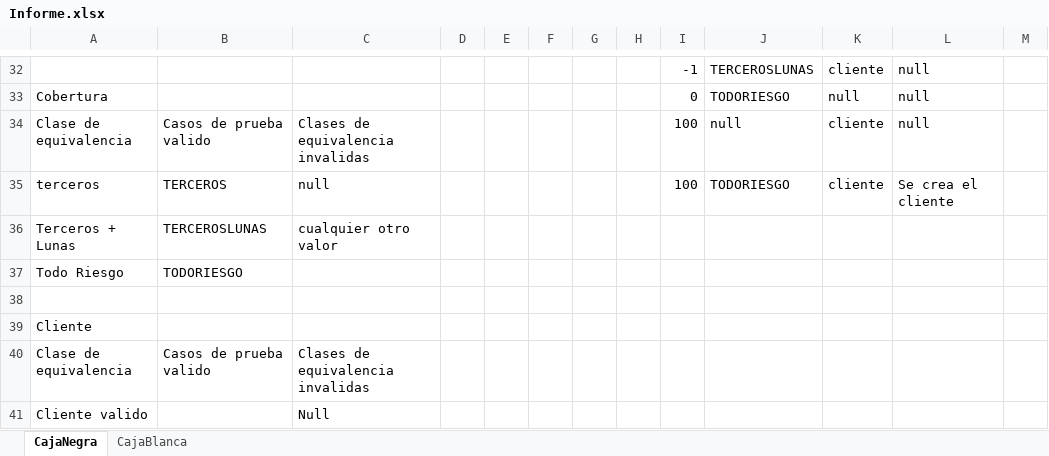
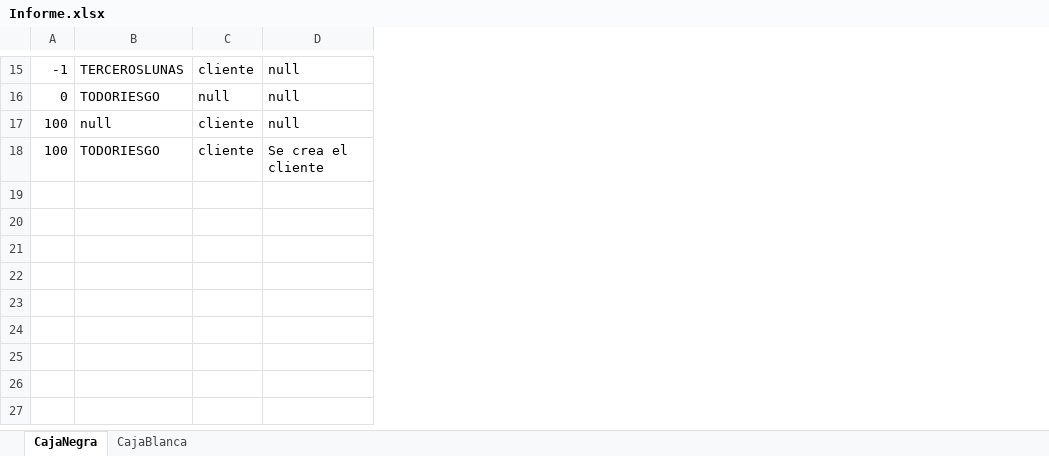
Before and after one commit to Pelesa/IS2_2021, an Excel workbook: practica4/Informe.xlsx, sheet CajaNegra, drawn as a sheet; only a part is shown, gaps mark what is left out; values as stored, in another font and other column widths than the file's, no borders; removed rows and columns are numbered as before the commit, all else as after; the diff covers the shown part only; the diff names each change by its address in the sheet, - before the commit and + after, or states it on an @@ line.

Commit message:
ActualizadoInforme

```diff
--- a/practica4/Informe.xlsx (sheet CajaNegra)
+++ b/practica4/Informe.xlsx (sheet CajaNegra)
-column A, rows 33-35: Cobertura | Clase de equivalencia | terceros
-column B, rows 34-35: Casos de prueba valido | TERCEROS
-column C, rows 34-35: Clases de equivalencia invalidas | null
-column D, empty
-column E, empty
-column F, empty
-column G, empty
-column H, empty
-column M, empty
-row 36: Terceros + Lunas | TERCEROSLUNAS | cualquier otro valor
-row 37: Todo Riesgo | TODORIESGO
-row 38: (empty)
-row 39: Cliente
-row 40: Clase de equivalencia | Casos de prueba valido | Clases de equivalencia invalidas
-row 41: Cliente valido |  | Null
```
Also changed, not shown: 6 added rows, 23 removed rows and 9 edited cells elsewhere in this sheet, sheet CajaBlanca, 5 other files.
